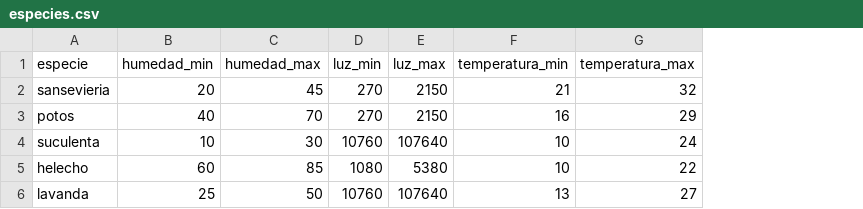
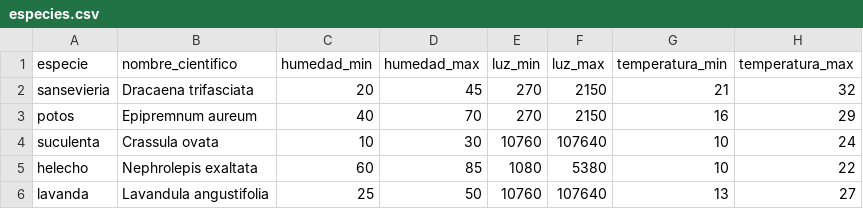
Before and after one commit to Pipelol0723/matera-inteligente, a CSV file: backend/datos/especies.csv, drawn as a sheet; the diff names each change by its address in the sheet, - before the commit and + after, or states it on an @@ line.

```diff
--- a/backend/datos/especies.csv
+++ b/backend/datos/especies.csv
+column B (nombre_cientifico), rows 2-6: Dracaena trifasciata | Epipremnum aureum | Crassula ovata | Nephrolepis exaltata | Lavandula angustifolia
```
Also changed, not shown: 5 other files.
